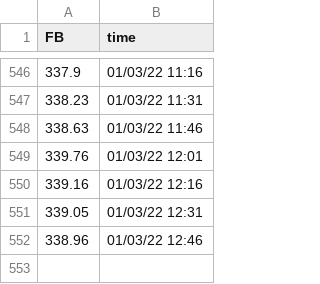
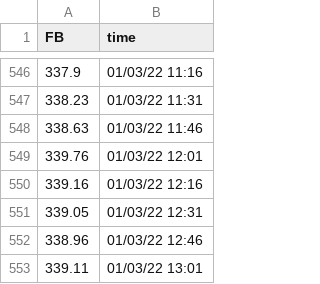
Before and after one commit to SophieLiuYQ/HeterogeneousComputing, a CSV file: price_FB.csv, drawn as a sheet; only a part is shown, gaps mark what is left out; the diff names each change by its address in the sheet, - before the commit and + after, or states it on an @@ line.

```diff
--- a/price_FB.csv
+++ b/price_FB.csv
+row 553: 339.11 | 01/03/22 13:01
```
Also changed, not shown: price_AAPL.csv, price_MSFT.csv, 5 other files.
